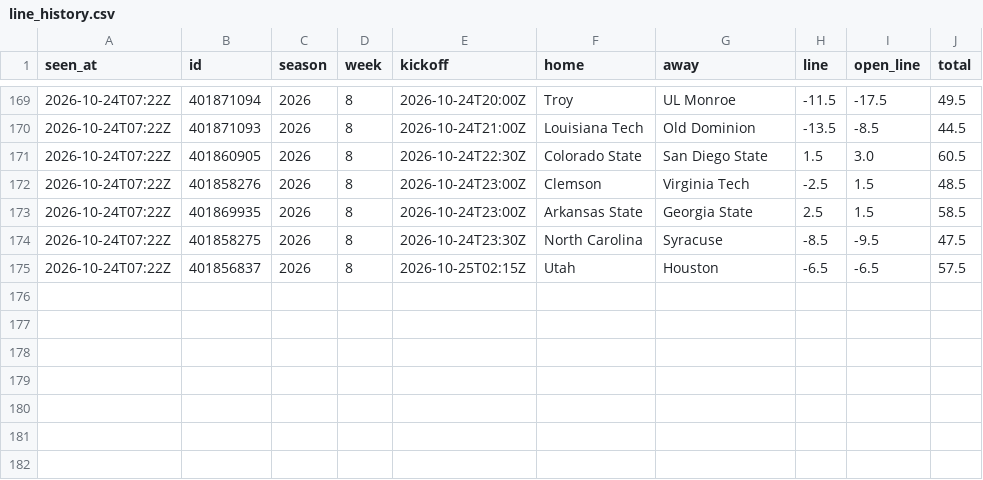
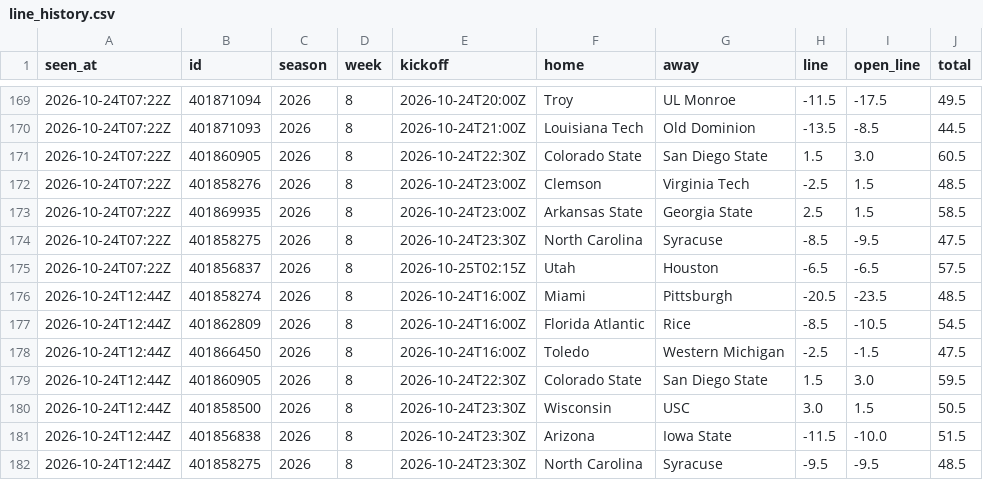
Before and after one commit to davischamann-alt/NCAAF-Spread-Projection, a CSV file: data/live/line_history.csv, drawn as a sheet; only a part is shown, gaps mark what is left out; the diff names each change by its address in the sheet, - before the commit and + after, or states it on an @@ line.

```diff
--- a/data/live/line_history.csv
+++ b/data/live/line_history.csv
+row 176: 2026-10-24T12:44Z | 401858274 | 2026 | 8 | 2026-10-24T16:00Z | Miami | Pittsburgh | -20.5 | -23.5 | 48.5
+row 177: 2026-10-24T12:44Z | 401862809 | 2026 | 8 | 2026-10-24T16:00Z | Florida Atlantic | Rice | -8.5 | -10.5 | 54.5
+row 178: 2026-10-24T12:44Z | 401866450 | 2026 | 8 | 2026-10-24T16:00Z | Toledo | Western Michigan | -2.5 | -1.5 | 47.5
+row 179: 2026-10-24T12:44Z | 401860905 | 2026 | 8 | 2026-10-24T22:30Z | Colorado State | San Diego State | 1.5 | 3.0 | 59.5
+row 180: 2026-10-24T12:44Z | 401858500 | 2026 | 8 | 2026-10-24T23:30Z | Wisconsin | USC | 3.0 | 1.5 | 50.5
+row 181: 2026-10-24T12:44Z | 401856838 | 2026 | 8 | 2026-10-24T23:30Z | Arizona | Iowa State | -11.5 | -10.0 | 51.5
+row 182: 2026-10-24T12:44Z | 401858275 | 2026 | 8 | 2026-10-24T23:30Z | North Carolina | Syracuse | -9.5 | -9.5 | 48.5
```
Also changed, not shown: data/live/picks.csv, 1 other file.
